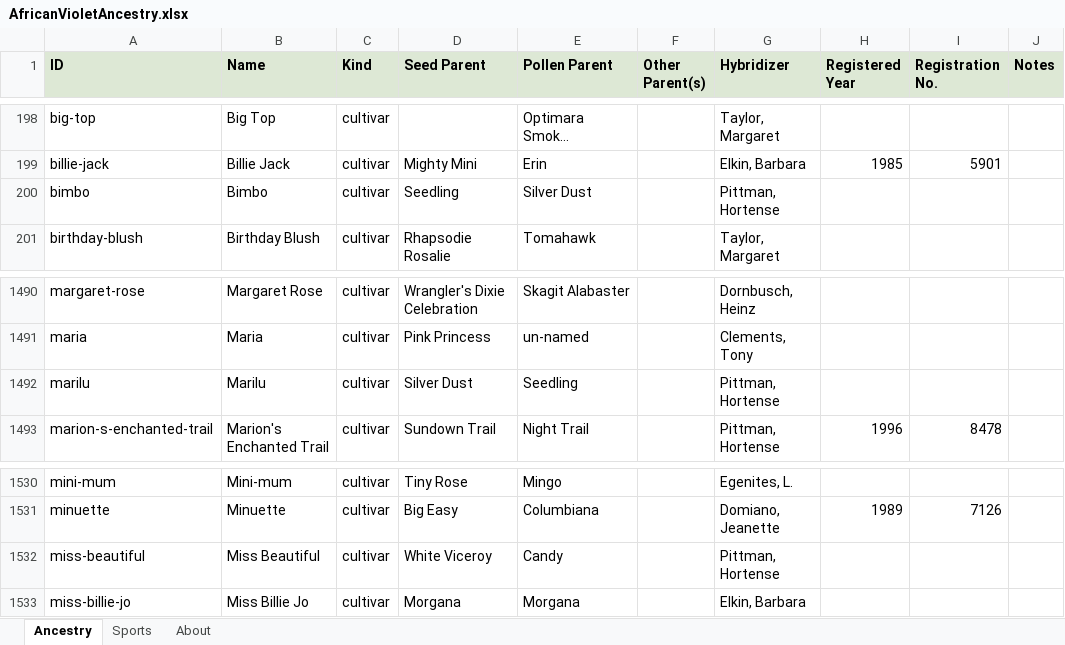
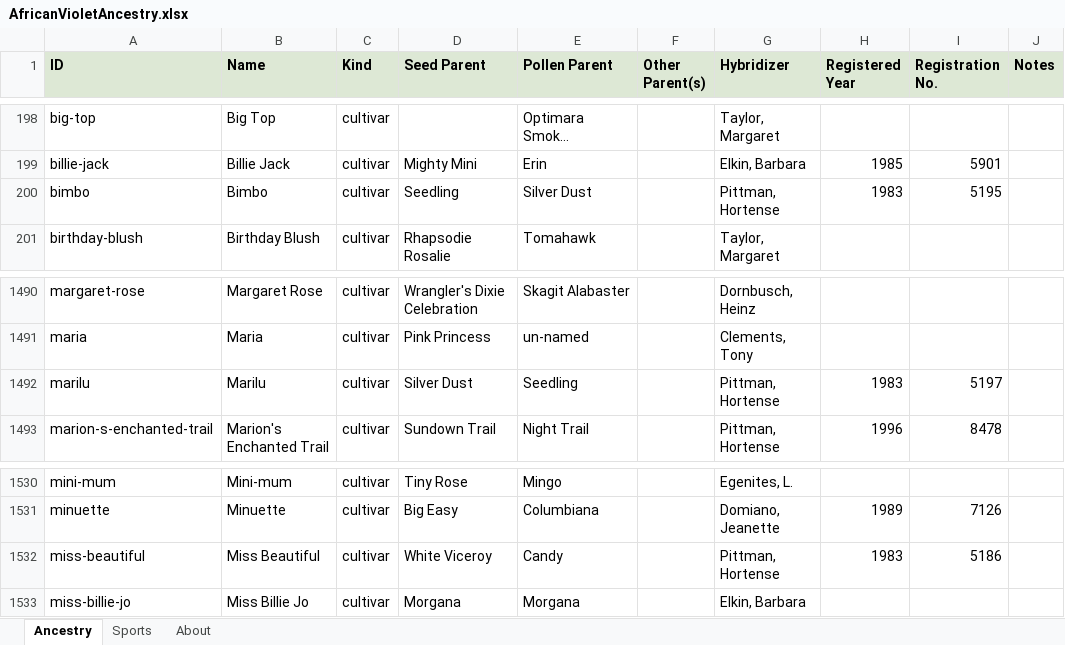
Before and after one commit to Saintpaulia-Ancestry-Project/AncestrySearch, an Excel workbook: site/downloads/AfricanVioletAncestry.xlsx, sheet Ancestry, drawn as a sheet; only a part is shown, gaps mark what is left out; long unchanged cells end in …; values as stored, in another font and other column widths than the file's, no borders; the diff names each change by its address in the sheet, - before the commit and + after, or states it on an @@ line.

```diff
--- a/site/downloads/AfricanVioletAncestry.xlsx (sheet Ancestry)
+++ b/site/downloads/AfricanVioletAncestry.xlsx (sheet Ancestry)
-H200 (Registered Year): (empty)
+H200 (Registered Year): 1983
-I200 (Registration No.): (empty)
+I200 (Registration No.): 5195
-H1492 (Registered Year): (empty)
+H1492 (Registered Year): 1983
-I1492 (Registration No.): (empty)
+I1492 (Registration No.): 5197
-H1532 (Registered Year): (empty)
+H1532 (Registered Year): 1983
-I1532 (Registration No.): (empty)
+I1532 (Registration No.): 5186
```
Also changed, not shown: sheet About, 7 other files.
